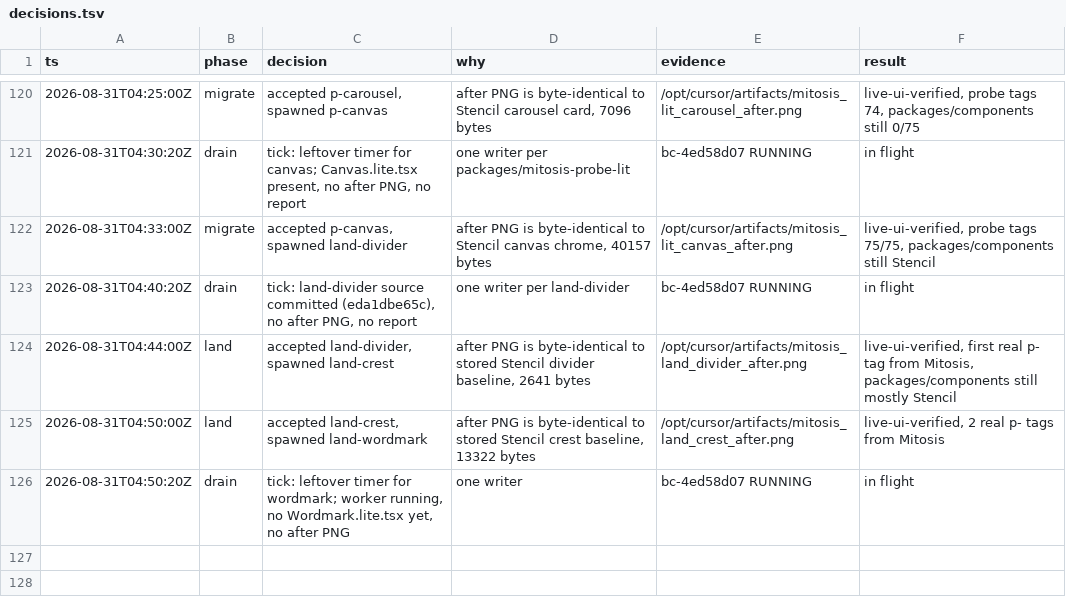
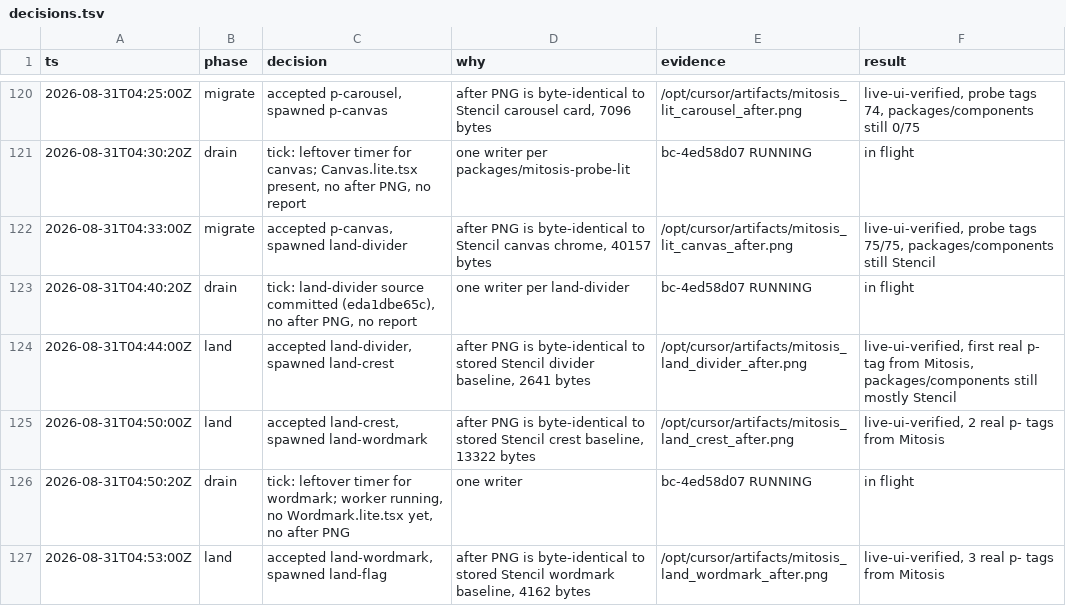
Before and after one commit to kroofy/porsche-design-system, a TSV file: .audit/orchestrate/stencil-to-mitosis/decisions.tsv, drawn as a sheet; only a part is shown, gaps mark what is left out.

```diff
--- a/.audit/orchestrate/stencil-to-mitosis/decisions.tsv
+++ b/.audit/orchestrate/stencil-to-mitosis/decisions.tsv
@@ -126 +126,2 @@ ts	phase	decision	why	evidence	result
 2026-08-31T04:50:20Z	drain	tick: leftover timer for wordmark; worker running, no Wordmark.lite.tsx yet, no after PNG	one writer	bc-4ed58d07 RUNNING	in flight
+2026-08-31T04:53:00Z	land	accepted land-wordmark, spawned land-flag	after PNG is byte-identical to stored Stencil wordmark baseline, 4162 bytes	/opt/cursor/artifacts/mitosis_land_wordmark_after.png	live-ui-verified, 3 real p- tags from Mitosis
```
Also changed, not shown: .audit/orchestrate/stencil-to-mitosis/ledger.tsv, .audit/orchestrate/stencil-to-mitosis/units.tsv, 2 other files.
